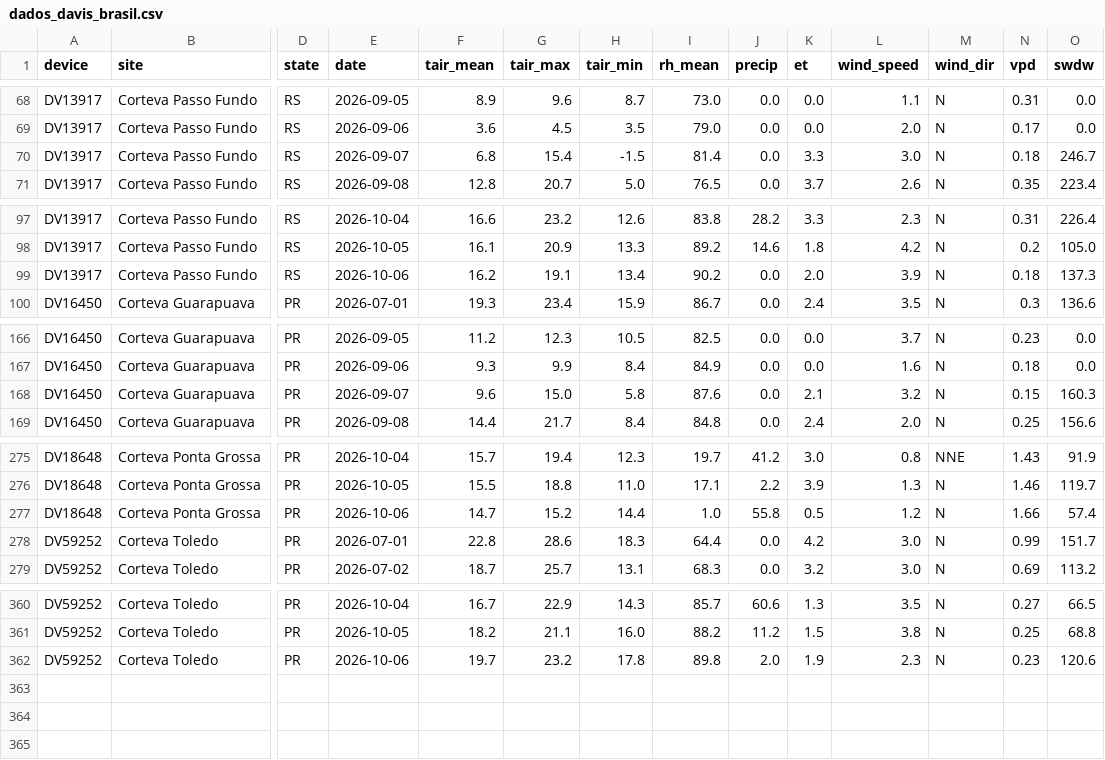
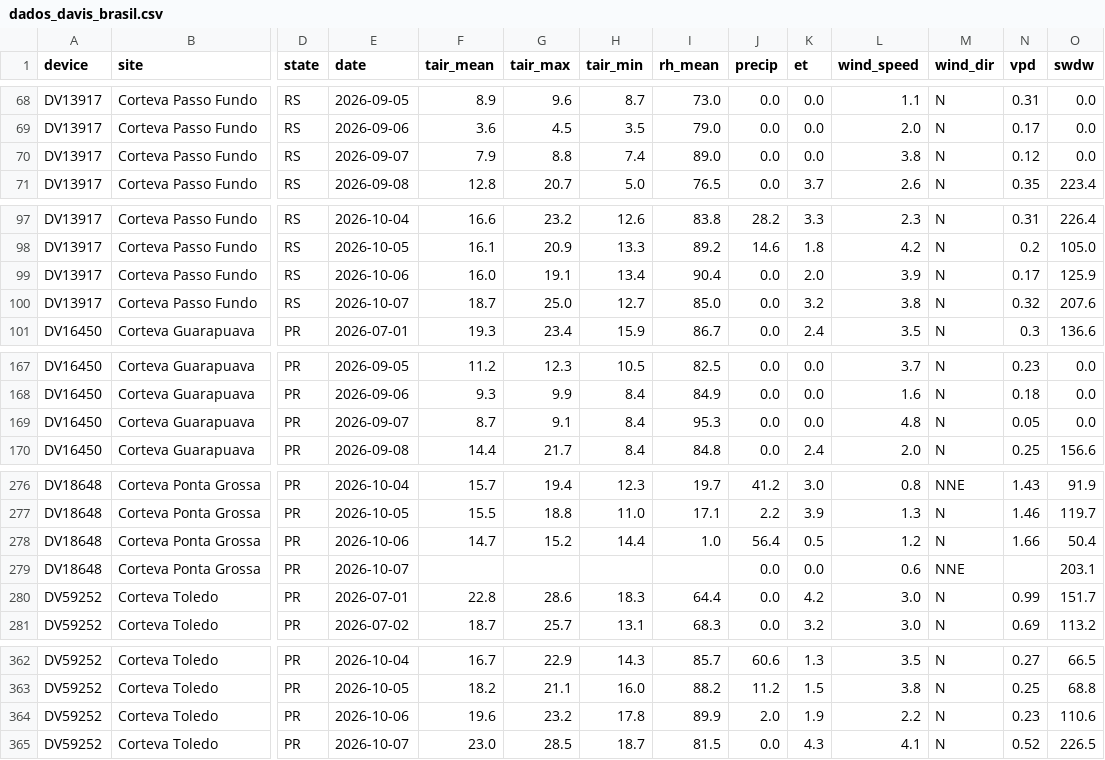
Before and after one commit to mitrutrafael/climaticos, a CSV file: dados_davis_brasil.csv, drawn as a sheet; only a part is shown, gaps mark what is left out; addresses are those after the commit; rows hold the shown columns only; the diff covers the shown part only; the diff names each change by its address in the sheet, - before the commit and + after, or states it on an @@ line.

```diff
--- a/dados_davis_brasil.csv
+++ b/dados_davis_brasil.csv
-F70 (tair_mean): 6.8
+F70 (tair_mean): 7.9
-G70 (tair_max): 15.4
+G70 (tair_max): 8.8
-H70 (tair_min): -1.5
+H70 (tair_min): 7.4
-I70 (rh_mean): 81.4
+I70 (rh_mean): 89.0
-K70 (et): 3.3
+K70 (et): 0.0
-L70 (wind_speed): 3.0
+L70 (wind_speed): 3.8
-N70 (vpd): 0.18
+N70 (vpd): 0.12
-O70 (swdw): 246.7
+O70 (swdw): 0.0
-F99 (tair_mean): 16.2
+F99 (tair_mean): 16.0
-I99 (rh_mean): 90.2
+I99 (rh_mean): 90.4
-N99 (vpd): 0.18
+N99 (vpd): 0.17
-O99 (swdw): 137.3
+O99 (swdw): 125.9
+row 100: DV13917 | Corteva Passo Fundo | RS | 2026-10-07 | 18.7 | 25.0 | 12.7 | 85.0 | 0.0 | 3.2 | 3.8 | N | 0.32 | 207.6
-F169 (tair_mean): 9.6
+F169 (tair_mean): 8.7
-G169 (tair_max): 15.0
+G169 (tair_max): 9.1
-H169 (tair_min): 5.8
+H169 (tair_min): 8.4
-I169 (rh_mean): 87.6
+I169 (rh_mean): 95.3
-K169 (et): 2.1
+K169 (et): 0.0
-L169 (wind_speed): 3.2
+L169 (wind_speed): 4.8
-N169 (vpd): 0.15
+N169 (vpd): 0.05
-O169 (swdw): 160.3
+O169 (swdw): 0.0
-J278 (precip): 55.8
+J278 (precip): 56.4
-O278 (swdw): 57.4
+O278 (swdw): 50.4
+row 279: DV18648 | Corteva Ponta Grossa | PR | 2026-10-07 |  |  |  |  | 0.0 | 0.0 | 0.6 | NNE |  | 203.1
-F364 (tair_mean): 19.7
+F364 (tair_mean): 19.6
-I364 (rh_mean): 89.8
+I364 (rh_mean): 89.9
-L364 (wind_speed): 2.3
+L364 (wind_speed): 2.2
-O364 (swdw): 120.6
+O364 (swdw): 110.6
+row 365: DV59252 | Corteva Toledo | PR | 2026-10-07 | 23.0 | 28.5 | 18.7 | 81.5 | 0.0 | 4.3 | 4.1 | N | 0.52 | 226.5
```
Also changed, not shown: 16 edited cells elsewhere in this file, dados_climaticos_brasil.csv.
